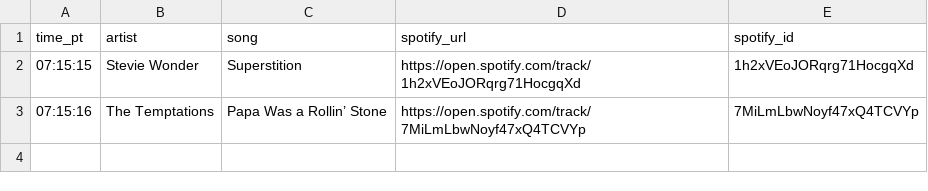
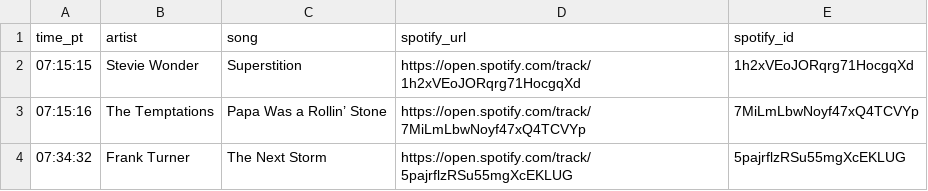
Before and after one commit to dsundt/kexp-john-playlist, a CSV file: data/daily/2025-09-03.csv, drawn as a sheet; the diff names each change by its address in the sheet, - before the commit and + after, or states it on an @@ line.

```diff
--- a/data/daily/2025-09-03.csv
+++ b/data/daily/2025-09-03.csv
+row 4: 07:34:32 | Frank Turner | The Next Storm | https://open.spotify.com/track/5pajrflzRSu55mgXcEKLUG | 5pajrflzRSu55mgXcEKLUG
```
Also changed, not shown: 2 other files.
